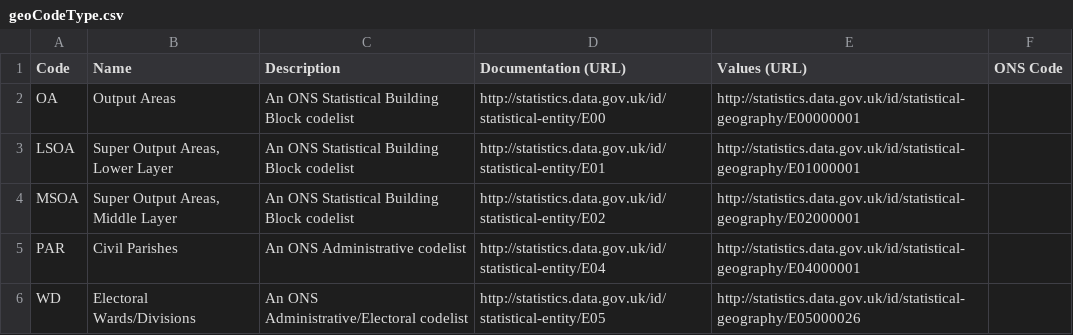
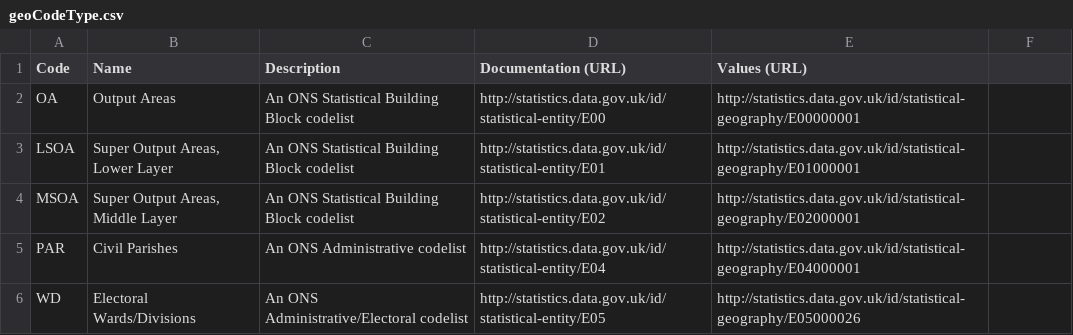
Before and after one commit to ThreeSixtyGiving/standard, a CSV file: codelists/geoCodeType.csv, drawn as a sheet; only a part is shown.

Commit message:
Update geoCodeType.csv

```diff
--- a/codelists/geoCodeType.csv
+++ b/codelists/geoCodeType.csv
@@ -1,2 +1,2 @@
-Code,Name,Description,Documentation (URL),Values (URL),ONS Code
+Code,Name,Description,Documentation (URL),Values (URL)
 OA,Output Areas,An ONS Statistical Building Block codelist,http://statistics.data.gov.uk/id/statistical-entity/E00,http://statistics.data.gov.uk/id/statistical-geography/E00000001
```
